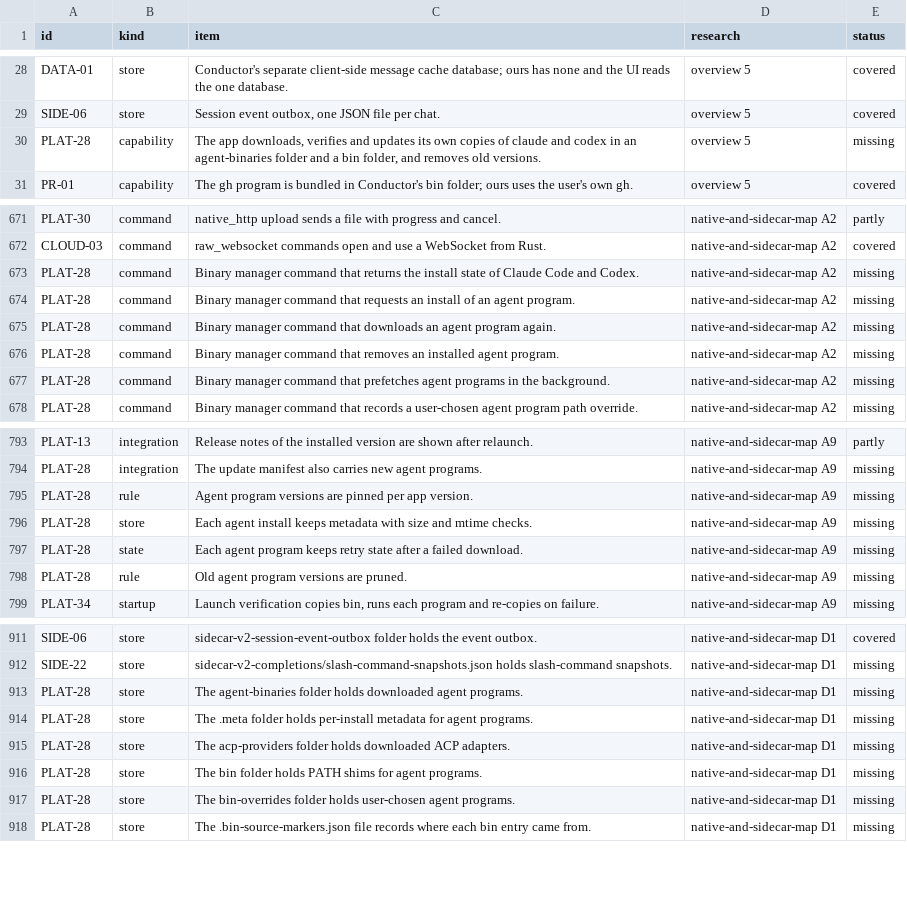
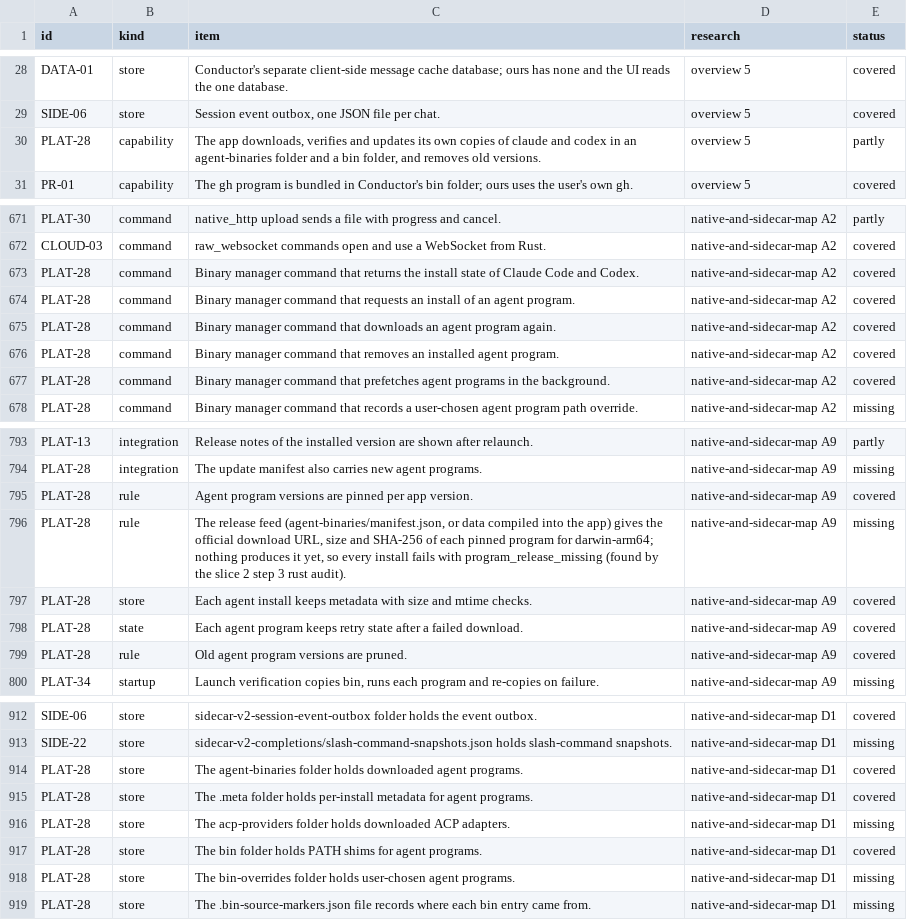
Before and after one commit to jahala/conducted, a TSV file: docs/plans/items/system.tsv, drawn as a sheet; only a part is shown, gaps mark what is left out; the diff covers the shown part only.

```diff
--- a/docs/plans/items/system.tsv
+++ b/docs/plans/items/system.tsv
@@ -29,3 +29,3 @@ DATA-01	store	Conductor's separate client-side message cache database; ours has
 SIDE-06	store	Session event outbox, one JSON file per chat.	overview 5	covered
-PLAT-28	capability	The app downloads, verifies and updates its own copies of claude and codex in an agent-binaries folder and a bin folder, and removes old versions.	overview 5	missing
+PLAT-28	capability	The app downloads, verifies and updates its own copies of claude and codex in an agent-binaries folder and a bin folder, and removes old versions.	overview 5	partly
 PR-01	capability	The gh program is bundled in Conductor's bin folder; ours uses the user's own gh.	overview 5	covered
@@ -672,7 +672,7 @@ PLAT-30	command	native_http upload sends a file with progress and cancel.	native
 CLOUD-03	command	raw_websocket commands open and use a WebSocket from Rust.	native-and-sidecar-map A2	covered
-PLAT-28	command	Binary manager command that returns the install state of Claude Code and Codex.	native-and-sidecar-map A2	missing
-PLAT-28	command	Binary manager command that requests an install of an agent program.	native-and-sidecar-map A2	missing
-PLAT-28	command	Binary manager command that downloads an agent program again.	native-and-sidecar-map A2	missing
-PLAT-28	command	Binary manager command that removes an installed agent program.	native-and-sidecar-map A2	missing
-PLAT-28	command	Binary manager command that prefetches agent programs in the background.	native-and-sidecar-map A2	missing
+PLAT-28	command	Binary manager command that returns the install state of Claude Code and Codex.	native-and-sidecar-map A2	covered
+PLAT-28	command	Binary manager command that requests an install of an agent program.	native-and-sidecar-map A2	covered
+PLAT-28	command	Binary manager command that downloads an agent program again.	native-and-sidecar-map A2	covered
+PLAT-28	command	Binary manager command that removes an installed agent program.	native-and-sidecar-map A2	covered
+PLAT-28	command	Binary manager command that prefetches agent programs in the background.	native-and-sidecar-map A2	covered
 PLAT-28	command	Binary manager command that records a user-chosen agent program path override.	native-and-sidecar-map A2	missing
@@ -794,6 +794,7 @@ PLAT-13	integration	Release notes of the installed version are shown after relau
 PLAT-28	integration	The update manifest also carries new agent programs.	native-and-sidecar-map A9	missing
-PLAT-28	rule	Agent program versions are pinned per app version.	native-and-sidecar-map A9	missing
-PLAT-28	store	Each agent install keeps metadata with size and mtime checks.	native-and-sidecar-map A9	missing
-PLAT-28	state	Each agent program keeps retry state after a failed download.	native-and-sidecar-map A9	missing
-PLAT-28	rule	Old agent program versions are pruned.	native-and-sidecar-map A9	missing
+PLAT-28	rule	Agent program versions are pinned per app version.	native-and-sidecar-map A9	covered
+PLAT-28	rule	The release feed (agent-binaries/manifest.json, or data compiled into the app) gives the official download URL, size and SHA-256 of each pinned program for darwin-arm64; nothing produces it yet, so every install fails with program_release_missing (found by the slice 2 step 3 rust audit).	native-and-sidecar-map A9	missing
+PLAT-28	store	Each agent install keeps metadata with size and mtime checks.	native-and-sidecar-map A9	covered
+PLAT-28	state	Each agent program keeps retry state after a failed download.	native-and-sidecar-map A9	covered
+PLAT-28	rule	Old agent program versions are pruned.	native-and-sidecar-map A9	covered
 PLAT-34	startup	Launch verification copies bin, runs each program and re-copies on failure.	native-and-sidecar-map A9	missing
@@ -912,6 +913,6 @@ SIDE-06	store	sidecar-v2-session-event-outbox folder holds the event outbox.	nat
 SIDE-22	store	sidecar-v2-completions/slash-command-snapshots.json holds slash-command snapshots.	native-and-sidecar-map D1	missing
-PLAT-28	store	The agent-binaries folder holds downloaded agent programs.	native-and-sidecar-map D1	missing
-PLAT-28	store	The .meta folder holds per-install metadata for agent programs.	native-and-sidecar-map D1	missing
+PLAT-28	store	The agent-binaries folder holds downloaded agent programs.	native-and-sidecar-map D1	covered
+PLAT-28	store	The .meta folder holds per-install metadata for agent programs.	native-and-sidecar-map D1	covered
 PLAT-28	store	The acp-providers folder holds downloaded ACP adapters.	native-and-sidecar-map D1	missing
-PLAT-28	store	The bin folder holds PATH shims for agent programs.	native-and-sidecar-map D1	missing
+PLAT-28	store	The bin folder holds PATH shims for agent programs.	native-and-sidecar-map D1	covered
 PLAT-28	store	The bin-overrides folder holds user-chosen agent programs.	native-and-sidecar-map D1	missing
```
Also changed, not shown: 6 edited cells elsewhere in this file, docs/plans/items/ui.tsv, 3 other files.
